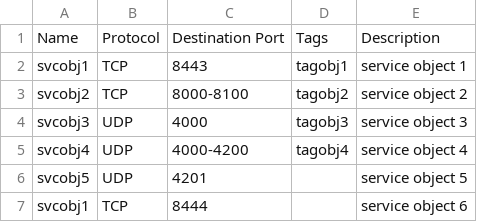
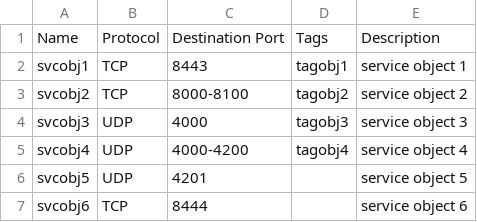
Before and after one commit to danielbostock/panos_python_csv_bulk_importer, a CSV file: csv_sample/panos_svcobj.csv, drawn as a sheet.

```diff
--- a/csv_sample/panos_svcobj.csv
+++ b/csv_sample/panos_svcobj.csv
@@ -6,2 +6,2 @@ svcobj4,UDP,4000-4200,tagobj4,service object 4
 svcobj5,UDP,4201,,service object 5
-svcobj1,TCP,8444,,service object 6
+svcobj6,TCP,8444,,service object 6
```
Also changed, not shown: csv_sample/panos_addrgrpobj.csv, csv_sample/panos_svcgrpobj.csv.
